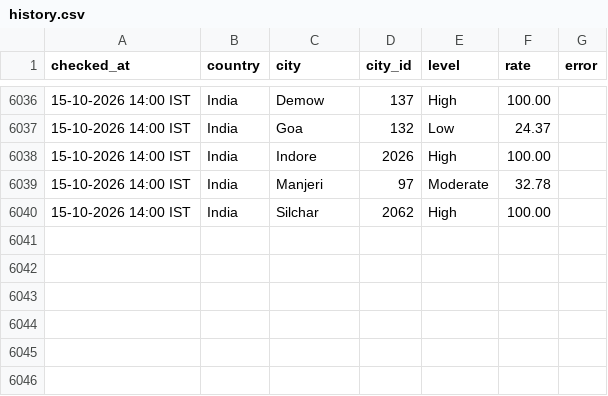
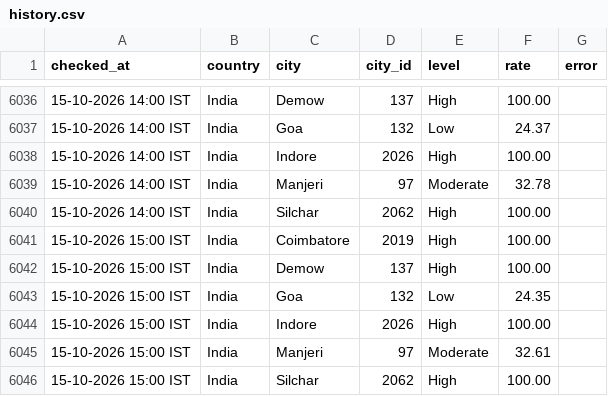
Before and after one commit to manishjha2808-png/wafid-demand-tracker, a CSV file: state/history.csv, drawn as a sheet; only a part is shown, gaps mark what is left out.

Commit message:
WAFID demand check 2026-10-15 09:30 UTC

```diff
--- a/state/history.csv
+++ b/state/history.csv
@@ -6040 +6040,7 @@ checked_at,country,city,city_id,level,rate,error
 15-10-2026 14:00 IST,India,Silchar,2062,High,100.00,
+15-10-2026 15:00 IST,India,Coimbatore,2019,High,100.00,
+15-10-2026 15:00 IST,India,Demow,137,High,100.00,
+15-10-2026 15:00 IST,India,Goa,132,Low,24.35,
+15-10-2026 15:00 IST,India,Indore,2026,High,100.00,
+15-10-2026 15:00 IST,India,Manjeri,97,Moderate,32.61,
+15-10-2026 15:00 IST,India,Silchar,2062,High,100.00,
```
Also changed, not shown: 1 other file.
